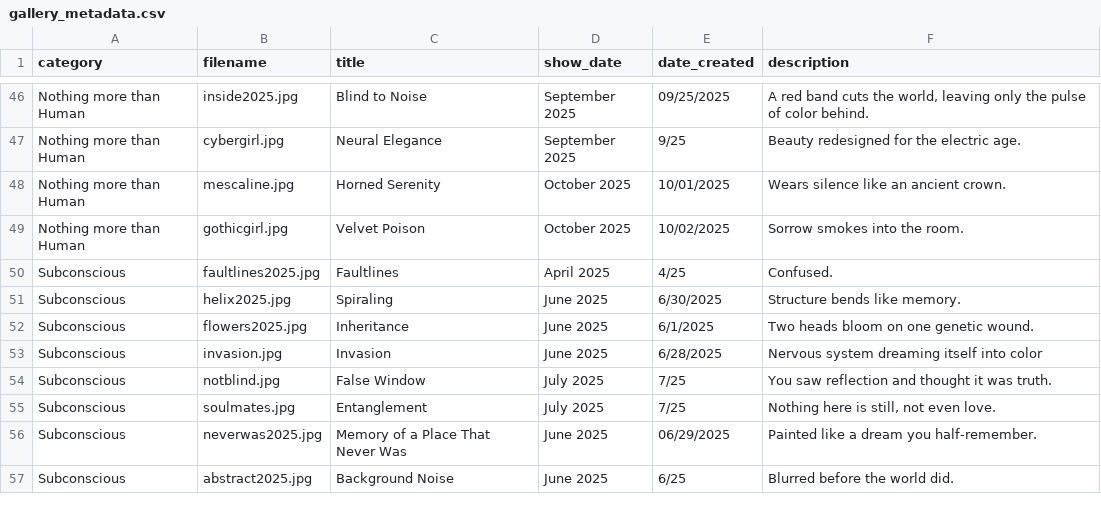
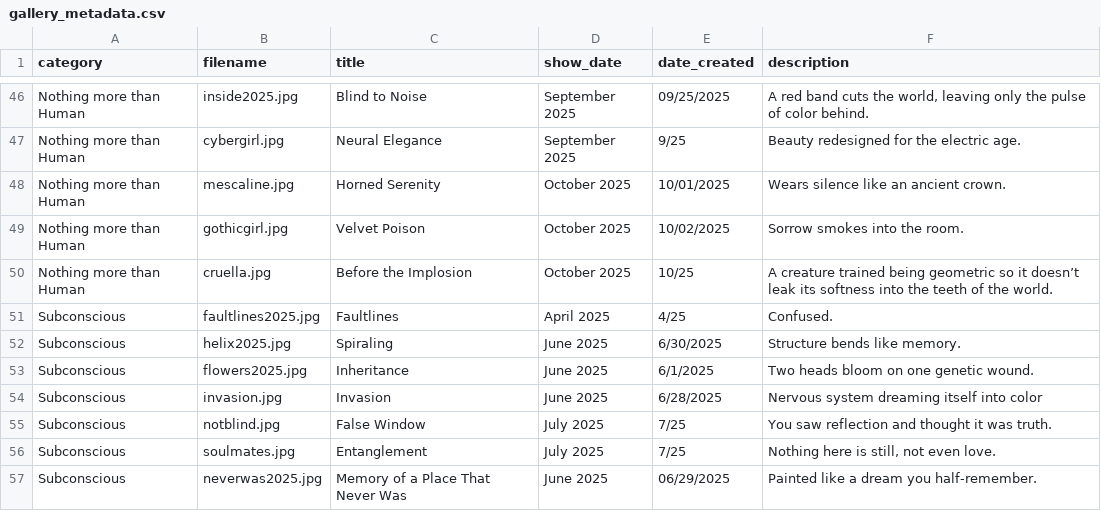
Before and after one commit to aparfenen/aparfenen-art, a CSV file: gallery_metadata.csv, drawn as a sheet; only a part is shown, gaps mark what is left out; the shorter side is filled out with more unchanged rows.

Commit message:
Gallery Update

```diff
--- a/gallery_metadata.csv
+++ b/gallery_metadata.csv
@@ -50,2 +50,3 @@ Nothing more than Human;mescaline.jpg;Horned Serenity;October 2025;10/01/2025;We
 Nothing more than Human;gothicgirl.jpg;Velvet Poison;October 2025;10/02/2025;Sorrow smokes into the room.
+Nothing more than Human;cruella.jpg;Before the Implosion;October 2025;10/25;A creature trained being geometric so it doesn’t leak its softness into the teeth of the world.
 Subconscious;faultlines2025.jpg;Faultlines;April 2025;4/25;Confused.
```
Also changed, not shown: 3 other files.
